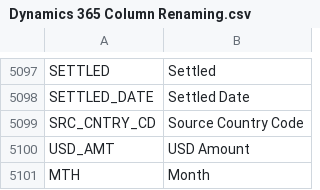
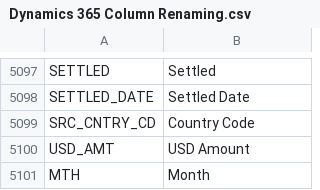
Before and after one commit to preston-reynolds/M-aids, a CSV file: Dynamics 365 Column Renaming.csv, drawn as a sheet; only a part is shown, gaps mark what is left out.

Commit message:
Update Dynamics 365 Column Renaming.csv

```diff
--- a/Dynamics 365 Column Renaming.csv
+++ b/Dynamics 365 Column Renaming.csv
@@ -5098,3 +5098,3 @@ SETTLED,Settled
 SETTLED_DATE,Settled Date
-SRC_CNTRY_CD,Source Country Code
+SRC_CNTRY_CD,Country Code
 USD_AMT,USD Amount
```
